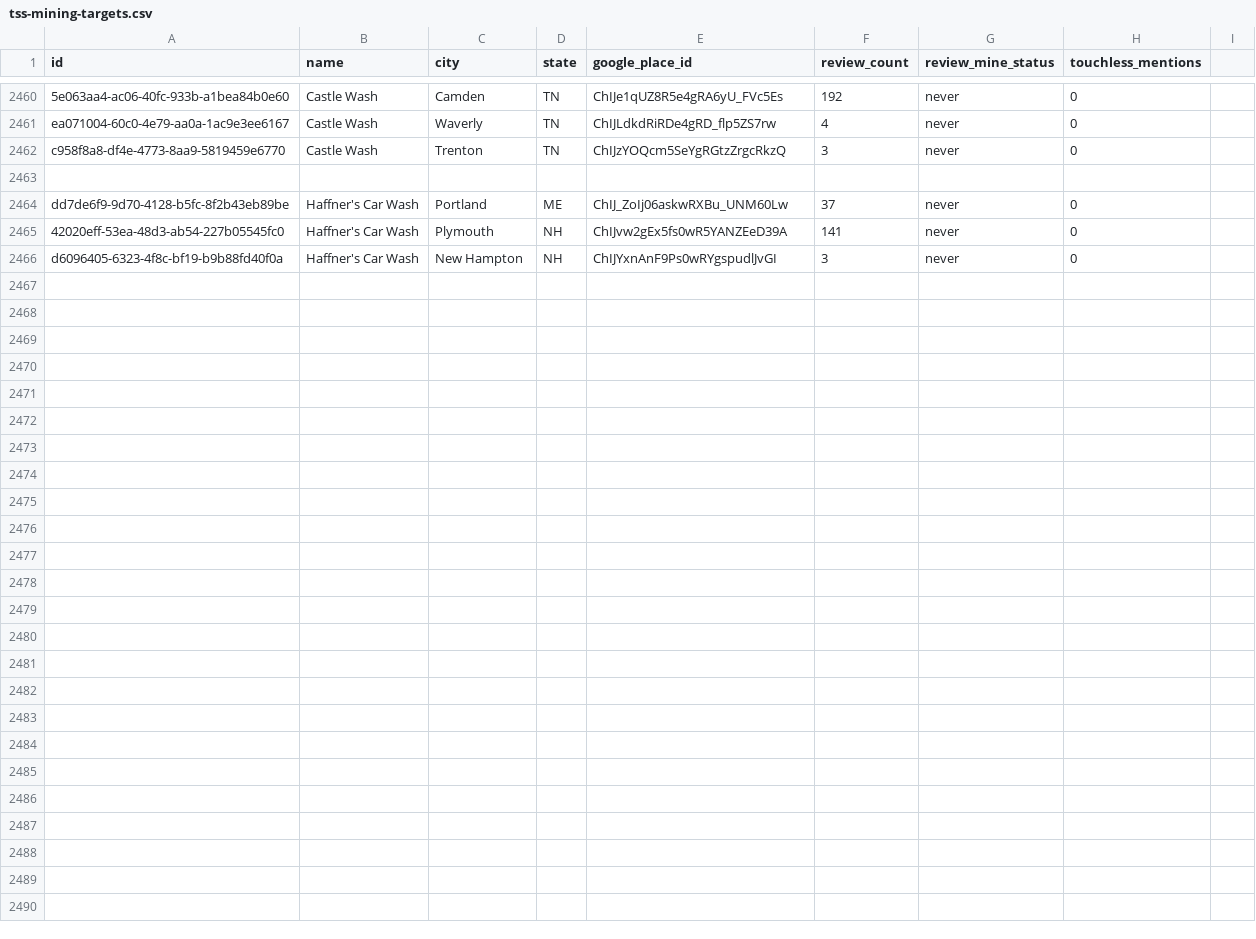
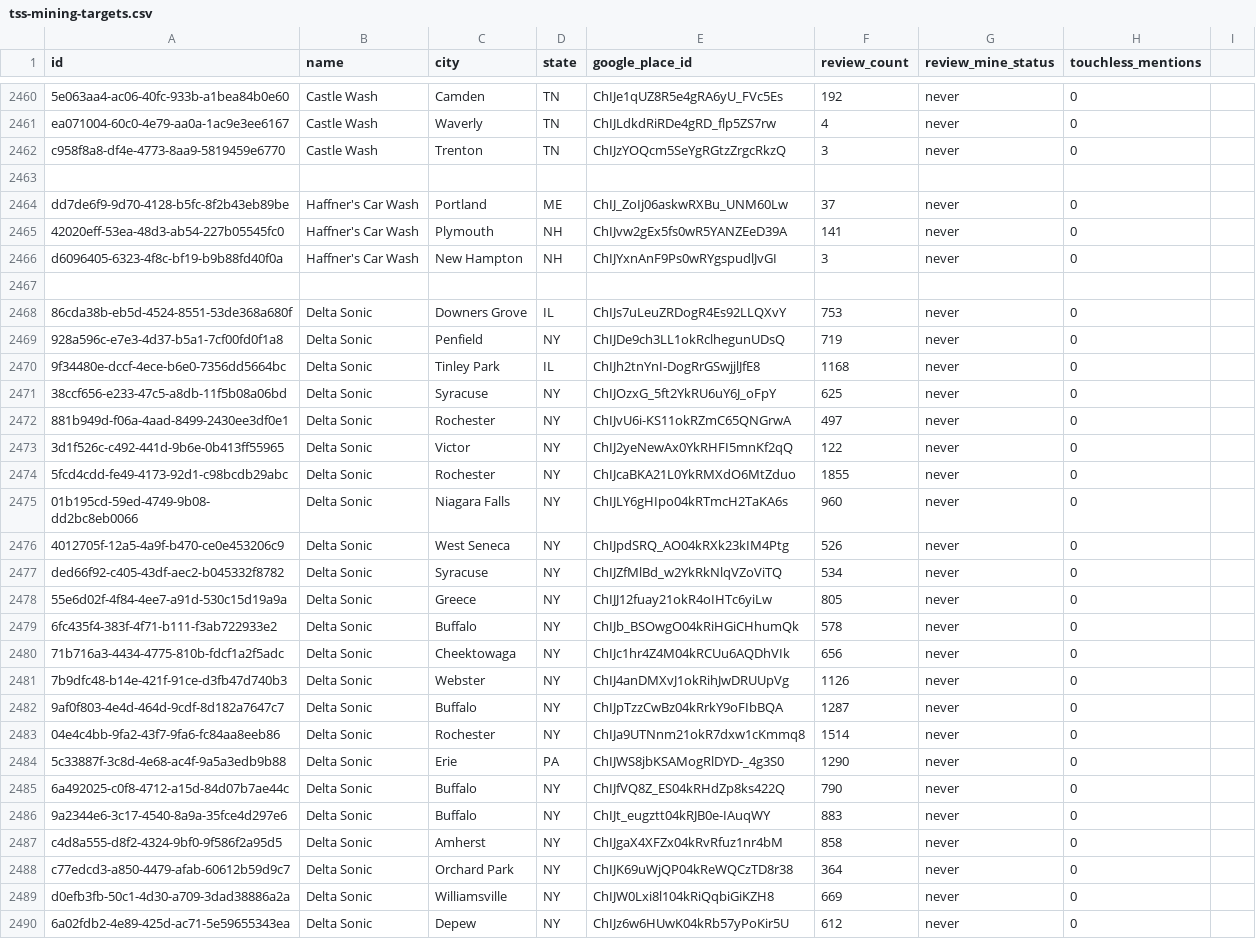
Before and after one commit to mbgray1262/TouchlessCarWash, a CSV file: scripts/tss-mining-targets.csv, drawn as a sheet; only a part is shown, gaps mark what is left out.

```diff
--- a/scripts/tss-mining-targets.csv
+++ b/scripts/tss-mining-targets.csv
@@ -2466 +2466,25 @@ dd7de6f9-9d70-4128-b5fc-8f2b43eb89be,"Haffner's Car Wash",Portland,ME,ChIJ_ZoIj0
 d6096405-6323-4f8c-bf19-b9b88fd40f0a,"Haffner's Car Wash",New Hampton,NH,ChIJYxnAnF9Ps0wRYgspudlJvGI,3,never,0
+
+86cda38b-eb5d-4524-8551-53de368a680f,"Delta Sonic",Downers Grove,IL,ChIJs7uLeuZRDogR4Es92LLQXvY,753,never,0
+928a596c-e7e3-4d37-b5a1-7cf00fd0f1a8,"Delta Sonic",Penfield,NY,ChIJDe9ch3LL1okRclhegunUDsQ,719,never,0
+9f34480e-dccf-4ece-b6e0-7356dd5664bc,"Delta Sonic",Tinley Park,IL,ChIJh2tnYnI-DogRrGSwjjlJfE8,1168,never,0
+38ccf656-e233-47c5-a8db-11f5b08a06bd,"Delta Sonic",Syracuse,NY,ChIJOzxG_5ft2YkRU6uY6J_oFpY,625,never,0
+881b949d-f06a-4aad-8499-2430ee3df0e1,"Delta Sonic",Rochester,NY,ChIJvU6i-KS11okRZmC65QNGrwA,497,never,0
+3d1f526c-c492-441d-9b6e-0b413ff55965,"Delta Sonic",Victor,NY,ChIJ2yeNewAx0YkRHFI5mnKf2qQ,122,never,0
+5fcd4cdd-fe49-4173-92d1-c98bcdb29abc,"Delta Sonic",Rochester,NY,ChIJcaBKA21L0YkRMXdO6MtZduo,1855,never,0
+01b195cd-59ed-4749-9b08-dd2bc8eb0066,"Delta Sonic",Niagara Falls,NY,ChIJLY6gHIpo04kRTmcH2TaKA6s,960,never,0
+4012705f-12a5-4a9f-b470-ce0e453206c9,"Delta Sonic",West Seneca,NY,ChIJpdSRQ_AO04kRXk23kIM4Ptg,526,never,0
+ded66f92-c405-43df-aec2-b045332f8782,"Delta Sonic",Syracuse,NY,ChIJZfMlBd_w2YkRkNlqVZoViTQ,534,never,0
+55e6d02f-4f84-4ee7-a91d-530c15d19a9a,"Delta Sonic",Greece,NY,ChIJJ12fuay21okR4oIHTc6yiLw,805,never,0
+6fc435f4-383f-4f71-b111-f3ab722933e2,"Delta Sonic",Buffalo,NY,ChIJb_BSOwgO04kRiHGiCHhumQk,578,never,0
+71b716a3-4434-4775-810b-fdcf1a2f5adc,"Delta Sonic",Cheektowaga,NY,ChIJc1hr4Z4M04kRCUu6AQDhVIk,656,never,0
+7b9dfc48-b14e-421f-91ce-d3fb47d740b3,"Delta Sonic",Webster,NY,ChIJ4anDMXvJ1okRihJwDRUUpVg,1126,never,0
+9af0f803-4e4d-464d-9cdf-8d182a7647c7,"Delta Sonic",Buffalo,NY,ChIJpTzzCwBz04kRrkY9oFIbBQA,1287,never,0
+04e4c4bb-9fa2-43f7-9fa6-fc84aa8eeb86,"Delta Sonic",Rochester,NY,ChIJa9UTNnm21okR7dxw1cKmmq8,1514,never,0
+5c33887f-3c8d-4e68-ac4f-9a5a3edb9b88,"Delta Sonic",Erie,PA,ChIJWS8jbKSAMogRlDYD-_4g3S0,1290,never,0
+6a492025-c0f8-4712-a15d-84d07b7ae44c,"Delta Sonic",Buffalo,NY,ChIJfVQ8Z_ES04kRHdZp8ks422Q,790,never,0
+9a2344e6-3c17-4540-8a9a-35fce4d297e6,"Delta Sonic",Buffalo,NY,ChIJt_eugztt04kRJB0e-IAuqWY,883,never,0
+c4d8a555-d8f2-4324-9bf0-9f586f2a95d5,"Delta Sonic",Amherst,NY,ChIJgaX4XFZx04kRvRfuz1nr4bM,858,never,0
+c77edcd3-a850-4479-afab-60612b59d9c7,"Delta Sonic",Orchard Park,NY,ChIJK69uWjQP04kReWQCzTD8r38,364,never,0
+d0efb3fb-50c1-4d30-a709-3dad38886a2a,"Delta Sonic",Williamsville,NY,ChIJW0Lxi8l104kRiQqbiGiKZH8,669,never,0
+6a02fdb2-4e89-425d-ac71-5e59655343ea,"Delta Sonic",Depew,NY,ChIJz6w6HUwK04kRb57yPoKir5U,612,never,0
```
Also changed, not shown: 1 other file.
